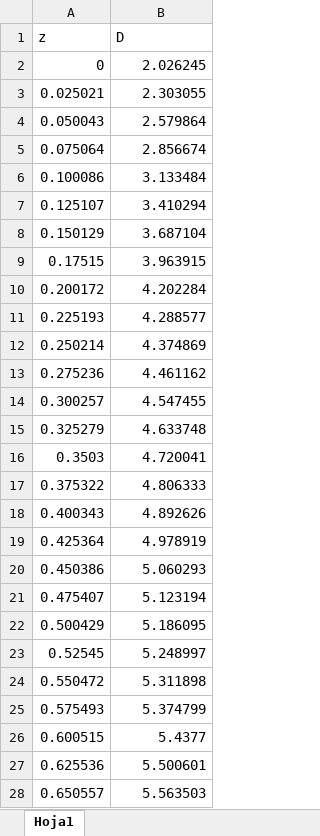
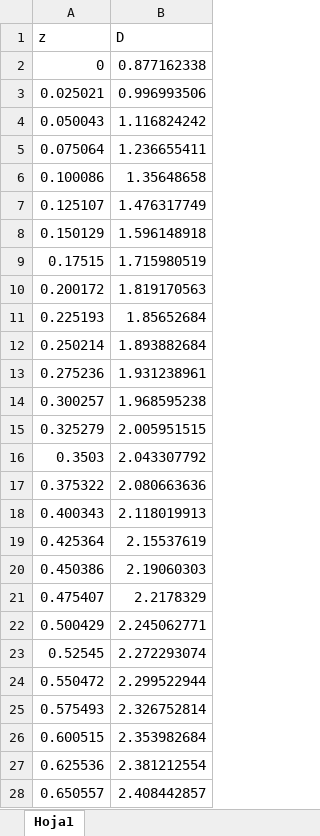
Before and after one commit to csarux/stFilmQAp, an Excel workbook: config/PDDCalib.xlsx, sheet Hoja1, drawn as a sheet; only a part is shown; values as stored, in another font and other column widths than the file's, no borders; charts and pictures not drawn; the diff covers the shown part only; the diff names each change by its address in the sheet, - before the commit and + after, or states it on an @@ line.

Commit message:
Update PDDCalib.xlsx

```diff
--- a/config/PDDCalib.xlsx (sheet Hoja1)
+++ b/config/PDDCalib.xlsx (sheet Hoja1)
-B2 (D): 2.026245
+B2 (D): 0.877162338
-B3 (D): 2.303055
+B3 (D): 0.996993506
-B4 (D): 2.579864
+B4 (D): 1.116824242
-B5 (D): 2.856674
+B5 (D): 1.236655411
-B6 (D): 3.133484
+B6 (D): 1.35648658
-B7 (D): 3.410294
+B7 (D): 1.476317749
-B8 (D): 3.687104
+B8 (D): 1.596148918
-B9 (D): 3.963915
+B9 (D): 1.715980519
-B10 (D): 4.202284
+B10 (D): 1.819170563
-B11 (D): 4.288577
+B11 (D): 1.85652684
-B12 (D): 4.374869
+B12 (D): 1.893882684
-B13 (D): 4.461162
+B13 (D): 1.931238961
-B14 (D): 4.547455
+B14 (D): 1.968595238
-B15 (D): 4.633748
+B15 (D): 2.005951515
-B16 (D): 4.720041
+B16 (D): 2.043307792
-B17 (D): 4.806333
+B17 (D): 2.080663636
-B18 (D): 4.892626
+B18 (D): 2.118019913
-B19 (D): 4.978919
+B19 (D): 2.15537619
-B20 (D): 5.060293
+B20 (D): 2.19060303
-B21 (D): 5.123194
+B21 (D): 2.2178329
-B22 (D): 5.186095
+B22 (D): 2.245062771
-B23 (D): 5.248997
+B23 (D): 2.272293074
-B24 (D): 5.311898
+B24 (D): 2.299522944
-B25 (D): 5.374799
+B25 (D): 2.326752814
-B26 (D): 5.4377
+B26 (D): 2.353982684
-B27 (D): 5.500601
+B27 (D): 2.381212554
-B28 (D): 5.563503
+B28 (D): 2.408442857
```
Also changed, not shown: 689 edited cells elsewhere in this sheet, charts or pictures.
